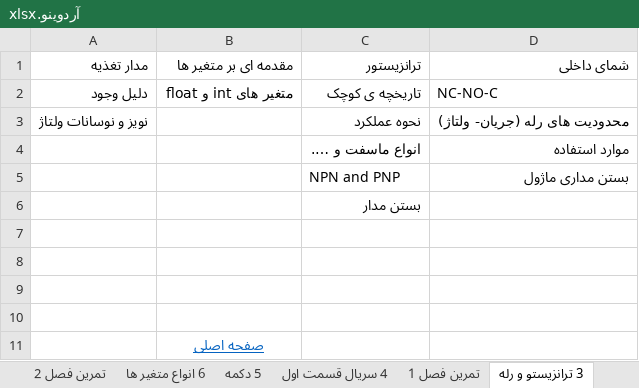
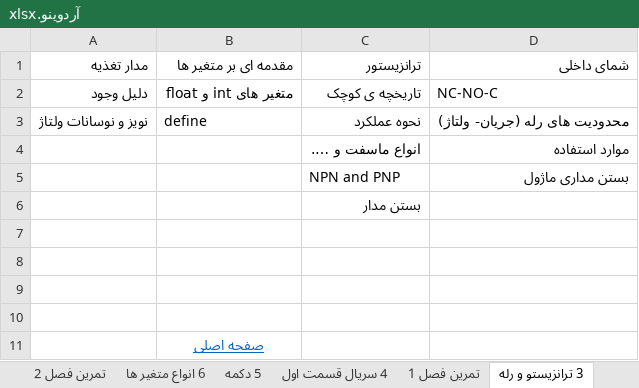
Before and after one commit to malekzahedi/arduinotadris, an Excel workbook: چارت آموزشی/آردوینو.xlsx, sheet 3 ترانزیستو و رله, drawn as a sheet; values as stored, in another font and other column widths than the file's, no borders; the diff names each change by its address in the sheet, - before the commit and + after, or states it on an @@ line.

```diff
--- a/چارت آموزشی/آردوینو.xlsx (sheet 3 ترانزیستو و رله)
+++ b/چارت آموزشی/آردوینو.xlsx (sheet 3 ترانزیستو و رله)
-B3: (empty)
+B3: define
```
Also changed, not shown: sheet Sheet1, 5 other files.
